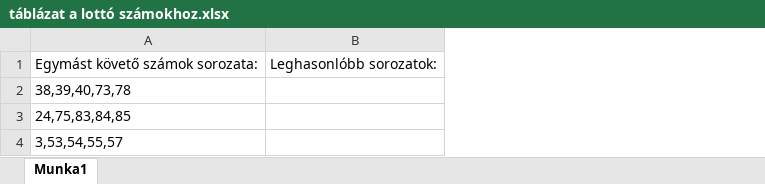
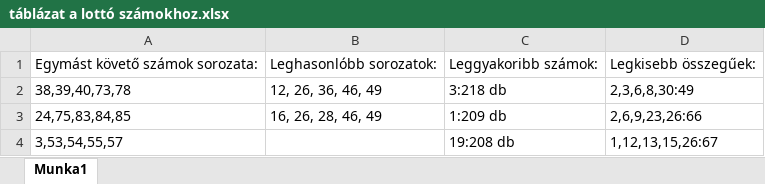
Before and after one commit to verbence/lotto-220321, an Excel workbook: táblázat a lottó számokhoz.xlsx, sheet Munka1, drawn as a sheet; values as stored, in another font and other column widths than the file's, no borders; the diff names each change by its address in the sheet, - before the commit and + after, or states it on an @@ line.

Commit message:
Add files via upload
itt van az összes szám egy helyen

```diff
--- a/táblázat a lottó számokhoz.xlsx (sheet Munka1)
+++ b/táblázat a lottó számokhoz.xlsx (sheet Munka1)
+column C, rows 1-4: Leggyakoribb számok: | 3:218 db | 1:209 db | 19:208 db
+column D, rows 1-4: Legkisebb összegűek: | 2,3,6,8,30:49 | 2,6,9,23,26:66 | 1,12,13,15,26:67
-B2: (empty)
+B2: 12, 26, 36, 46, 49
-B3: (empty)
+B3: 16, 26, 28, 46, 49
```
